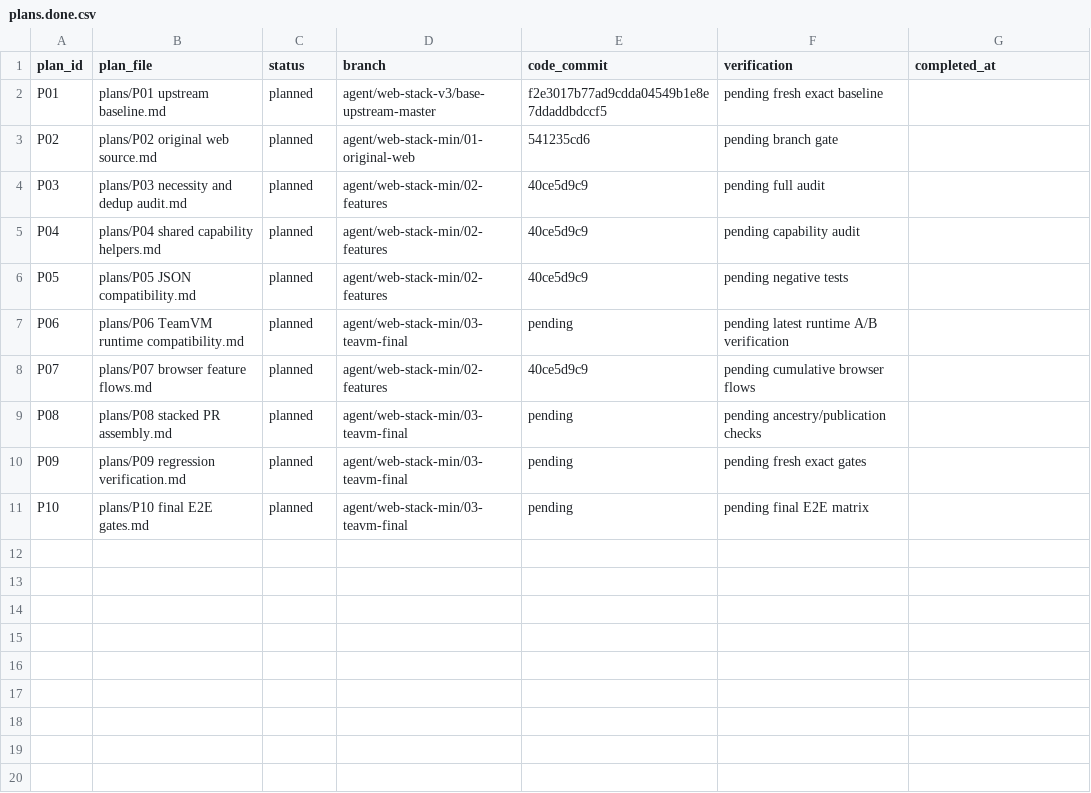
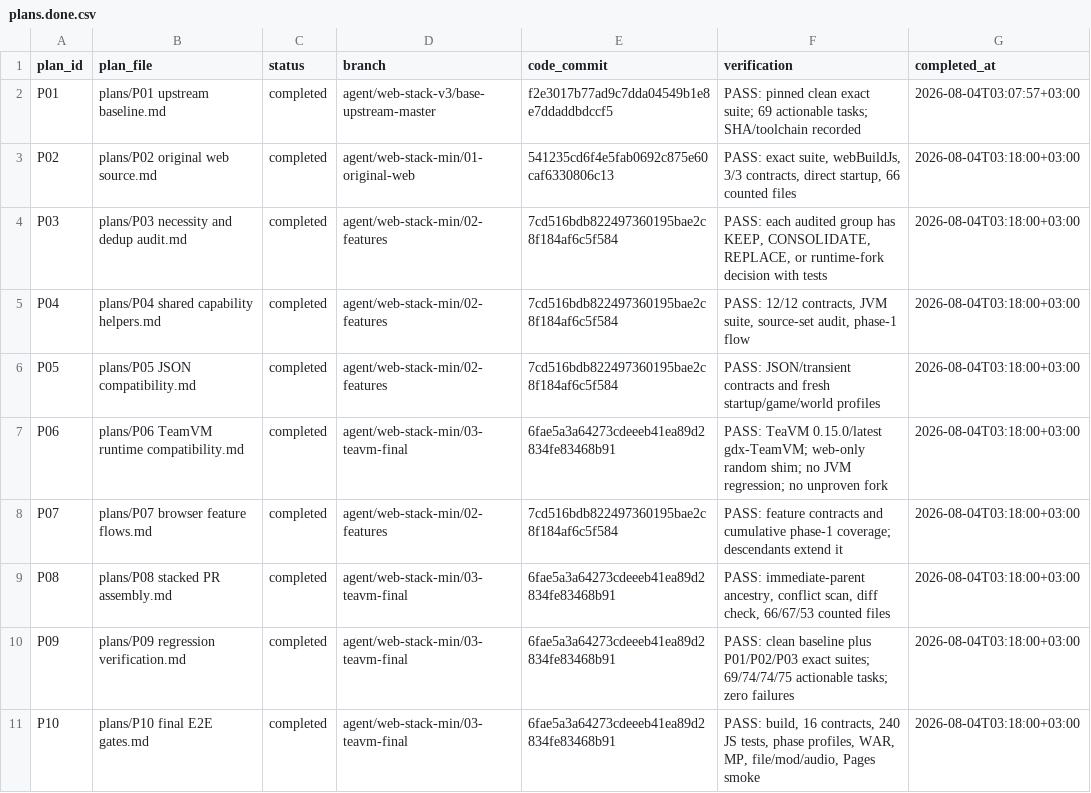
Before and after one commit to YosefLm/unciv-web, a CSV file: plans.done.csv, drawn as a sheet.

```diff
--- a/plans.done.csv
+++ b/plans.done.csv
@@ -1,11 +1,11 @@
 "plan_id","plan_file","status","branch","code_commit","verification","completed_at"
-"P01","plans/P01 upstream baseline.md","planned","agent/web-stack-v3/base-upstream-master","f2e3017b77ad9cdda04549b1e8e7ddaddbdccf5","pending fresh exact baseline",""
-"P02","plans/P02 original web source.md","planned","agent/web-stack-min/01-original-web","541235cd6","pending branch gate",""
-"P03","plans/P03 necessity and dedup audit.md","planned","agent/web-stack-min/02-features","40ce5d9c9","pending full audit",""
-"P04","plans/P04 shared capability helpers.md","planned","agent/web-stack-min/02-features","40ce5d9c9","pending capability audit",""
-"P05","plans/P05 JSON compatibility.md","planned","agent/web-stack-min/02-features","40ce5d9c9","pending negative tests",""
-"P06","plans/P06 TeamVM runtime compatibility.md","planned","agent/web-stack-min/03-teavm-final","pending","pending latest runtime A/B verification",""
-"P07","plans/P07 browser feature flows.md","planned","agent/web-stack-min/02-features","40ce5d9c9","pending cumulative browser flows",""
-"P08","plans/P08 stacked PR assembly.md","planned","agent/web-stack-min/03-teavm-final","pending","pending ancestry/publication checks",""
-"P09","plans/P09 regression verification.md","planned","agent/web-stack-min/03-teavm-final","pending","pending fresh exact gates",""
-"P10","plans/P10 final E2E gates.md","planned","agent/web-stack-min/03-teavm-final","pending","pending final E2E matrix",""
+"P01","plans/P01 upstream baseline.md","completed","agent/web-stack-v3/base-upstream-master","f2e3017b77ad9c7dda04549b1e8e7ddaddbdccf5","PASS: pinned clean exact suite; 69 actionable tasks; SHA/toolchain recorded","2026-08-04T03:07:57+03:00"
+"P02","plans/P02 original web source.md","completed","agent/web-stack-min/01-original-web","541235cd6f4e5fab0692c875e60caf6330806c13","PASS: exact suite, webBuildJs, 3/3 contracts, direct startup, 66 counted files","2026-08-04T03:18:00+03:00"
+"P03","plans/P03 necessity and dedup audit.md","completed","agent/web-stack-min/02-features","7cd516bdb822497360195bae2c8f184af6c5f584","PASS: each audited group has KEEP, CONSOLIDATE, REPLACE, or runtime-fork decision with tests","2026-08-04T03:18:00+03:00"
+"P04","plans/P04 shared capability helpers.md","completed","agent/web-stack-min/02-features","7cd516bdb822497360195bae2c8f184af6c5f584","PASS: 12/12 contracts, JVM suite, source-set audit, phase-1 flow","2026-08-04T03:18:00+03:00"
+"P05","plans/P05 JSON compatibility.md","completed","agent/web-stack-min/02-features","7cd516bdb822497360195bae2c8f184af6c5f584","PASS: JSON/transient contracts and fresh startup/game/world profiles","2026-08-04T03:18:00+03:00"
+"P06","plans/P06 TeamVM runtime compatibility.md","completed","agent/web-stack-min/03-teavm-final","6fae5a3a64273cdeeeb41ea89d2834fe83468b91","PASS: TeaVM 0.15.0/latest gdx-TeamVM; web-only random shim; no JVM regression; no unproven fork","2026-08-04T03:18:00+03:00"
+"P07","plans/P07 browser feature flows.md","completed","agent/web-stack-min/02-features","7cd516bdb822497360195bae2c8f184af6c5f584","PASS: feature contracts and cumulative phase-1 coverage; descendants extend it","2026-08-04T03:18:00+03:00"
+"P08","plans/P08 stacked PR assembly.md","completed","agent/web-stack-min/03-teavm-final","6fae5a3a64273cdeeeb41ea89d2834fe83468b91","PASS: immediate-parent ancestry, conflict scan, diff check, 66/67/53 counted files","2026-08-04T03:18:00+03:00"
+"P09","plans/P09 regression verification.md","completed","agent/web-stack-min/03-teavm-final","6fae5a3a64273cdeeeb41ea89d2834fe83468b91","PASS: clean baseline plus P01/P02/P03 exact suites; 69/74/74/75 actionable tasks; zero failures","2026-08-04T03:18:00+03:00"
+"P10","plans/P10 final E2E gates.md","completed","agent/web-stack-min/03-teavm-final","6fae5a3a64273cdeeeb41ea89d2834fe83468b91","PASS: build, 16 contracts, 240 JS tests, phase profiles, WAR, MP, file/mod/audio, Pages smoke","2026-08-04T03:18:00+03:00"
```
Also changed, not shown: tasks.csv.
